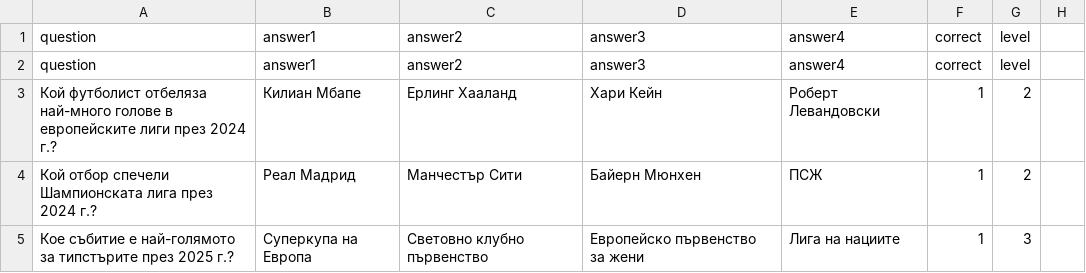
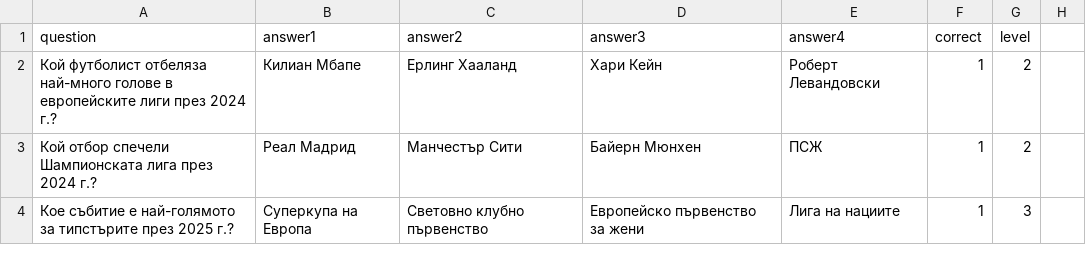
Before and after one commit to momche/millionaire, a CSV file: questions.csv, drawn as a sheet; only a part is shown; the diff names each change by its address in the sheet, - before the commit and + after, or states it on an @@ line.

Commit message:
Update questions.csv

```diff
--- a/questions.csv
+++ b/questions.csv
-row 2: question | answer1 | answer2 | answer3 | answer4 | correct | level
```
